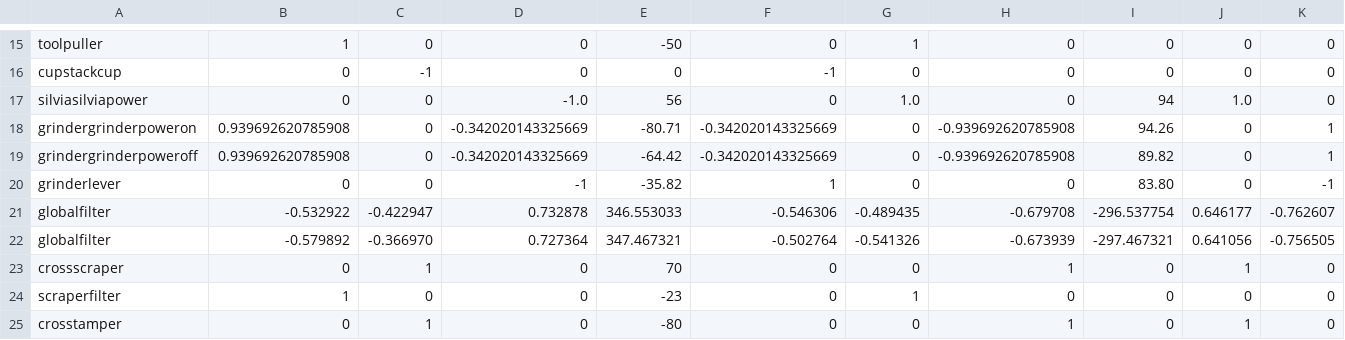
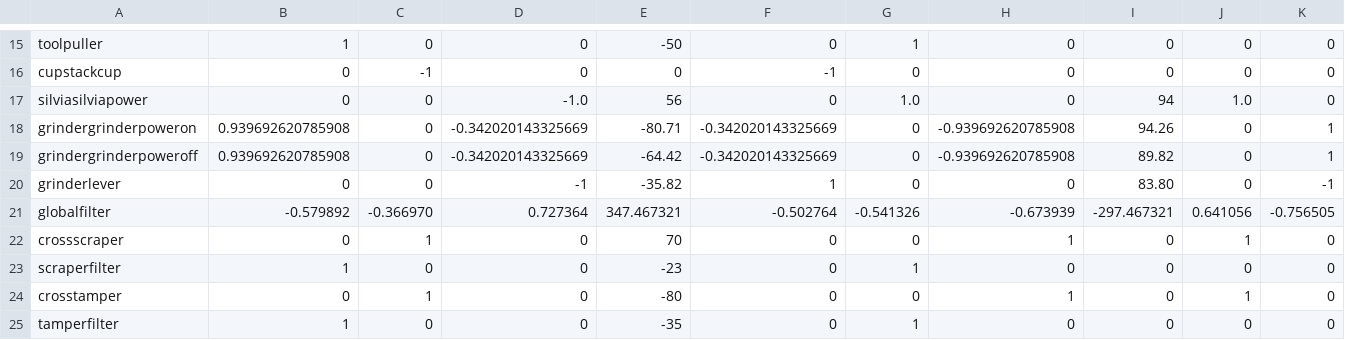
Before and after one commit to zebbarry/manipulators, a CSV file: reference_frames.csv, drawn as a sheet; only a part is shown, gaps mark what is left out; the shorter side is filled out with more unchanged rows; rows hold the shown columns only; the diff names each change by its address in the sheet, - before the commit and + after, or states it on an @@ line.

```diff
--- a/reference_frames.csv
+++ b/reference_frames.csv
-row 21: globalfilter | -0.532922 | -0.422947 | 0.732878 | 346.553033 | -0.546306 | -0.489435 | -0.679708 | -296.537754 | 0.646177 | -0.762607
```
Also changed, not shown: joint_angles.csv, 1 other file.
